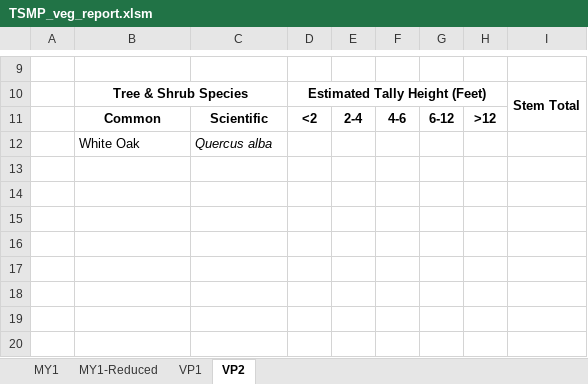
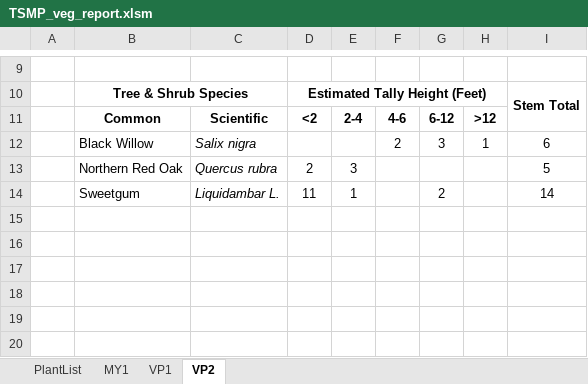
Before and after one commit to rsjones94/Environmental_Tools, an Excel workbook: Vegetation_Tools/TSMP_veg_report.xlsm, sheet VP2, drawn as a sheet; only a part is shown, gaps mark what is left out; the shorter side is filled out with more unchanged rows; values as stored, in another font and other column widths than the file's, no borders; conditional formats not drawn; removed rows and columns are numbered as before the commit, all else as after; the diff covers the shown part only; the diff names each change by its address in the sheet, - before the commit and + after, or states it on an @@ line.

```diff
--- a/Vegetation_Tools/TSMP_veg_report.xlsm (sheet VP2)
+++ b/Vegetation_Tools/TSMP_veg_report.xlsm (sheet VP2)
-sheet tab: MY1-Reduced
+sheet tab: PlantList
-row 12:  | White Oak | Quercus alba
+row 12:  | Black Willow | Salix nigra |  |  | 2 | 3 | 1 | 6
+row 13:  | Northern Red Oak | Quercus rubra | 2 | 3 |  |  |  | 5
+row 14:  | Sweetgum | Liquidambar L. | 11 | 1 |  | 2 |  | 14
```
Also changed, not shown: 8 added rows, 10 removed rows, 2 moved rows, 10 edited cells and merged cells elsewhere in this sheet, sheet VP1, sheet MY1, formulas that keep their value, Design_Tools/HEC-RAS_merger.xlsm, Vegetation_Tools/TSMP_veg_worksheet.xlsm, 9 other files.
